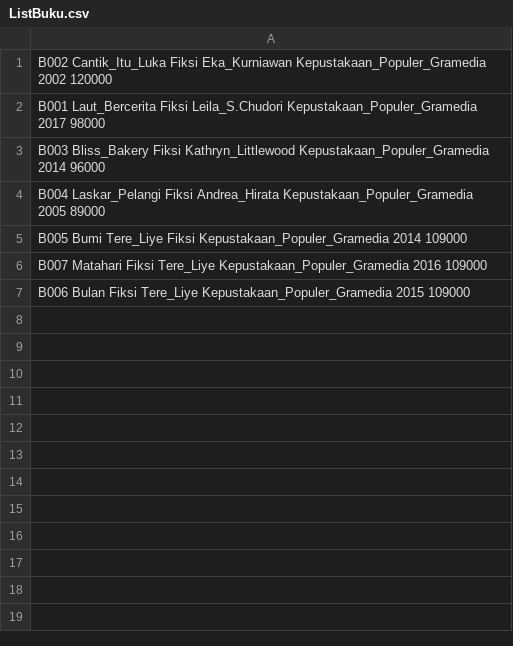
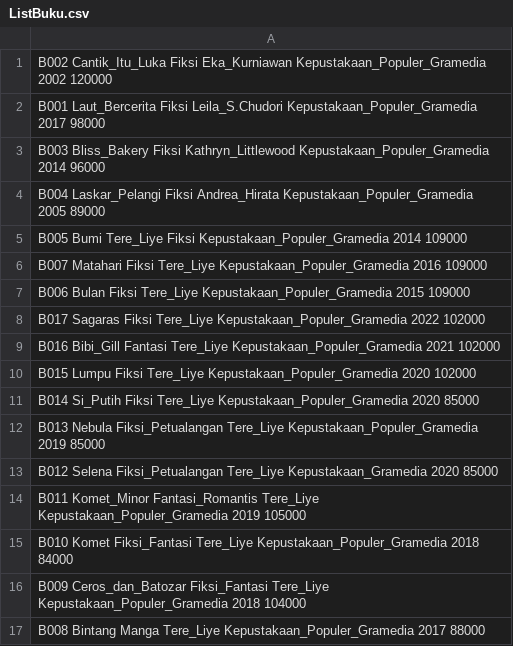
Before and after one commit to kuraakenu/Toko_Buku, a CSV file: ListBuku.csv, drawn as a sheet; the diff names each change by its address in the sheet, - before the commit and + after, or states it on an @@ line.

Commit message:
nambah data buku aja

```diff
--- a/ListBuku.csv
+++ b/ListBuku.csv
+row 8: B017 Sagaras Fiksi Tere_Liye Kepustakaan_Populer_Gramedia 2022 102000
+row 9: B016 Bibi_Gill Fantasi Tere_Liye Kepustakaan_Populer_Gramedia 2021 102000
+row 10: B015 Lumpu Fiksi Tere_Liye Kepustakaan_Populer_Gramedia 2020 102000
+row 11: B014 Si_Putih Fiksi Tere_Liye Kepustakaan_Populer_Gramedia 2020 85000
+row 12: B013 Nebula Fiksi_Petualangan Tere_Liye Kepustakaan_Populer_Gramedia 2019 85000
+row 13: B012 Selena Fiksi_Petualangan Tere_Liye Kepustakaan_Gramedia 2020 85000
+row 14: B011 Komet_Minor Fantasi_Romantis Tere_Liye Kepustakaan_Populer_Gramedia 2019 105000
+row 15: B010 Komet Fiksi_Fantasi Tere_Liye Kepustakaan_Populer_Gramedia 2018 84000
+row 16: B009 Ceros_dan_Batozar Fiksi_Fantasi Tere_Liye Kepustakaan_Populer_Gramedia 2018 104000
+row 17: B008 Bintang Manga Tere_Liye Kepustakaan_Populer_Gramedia 2017 88000
```
Also changed, not shown: 3 other files.
